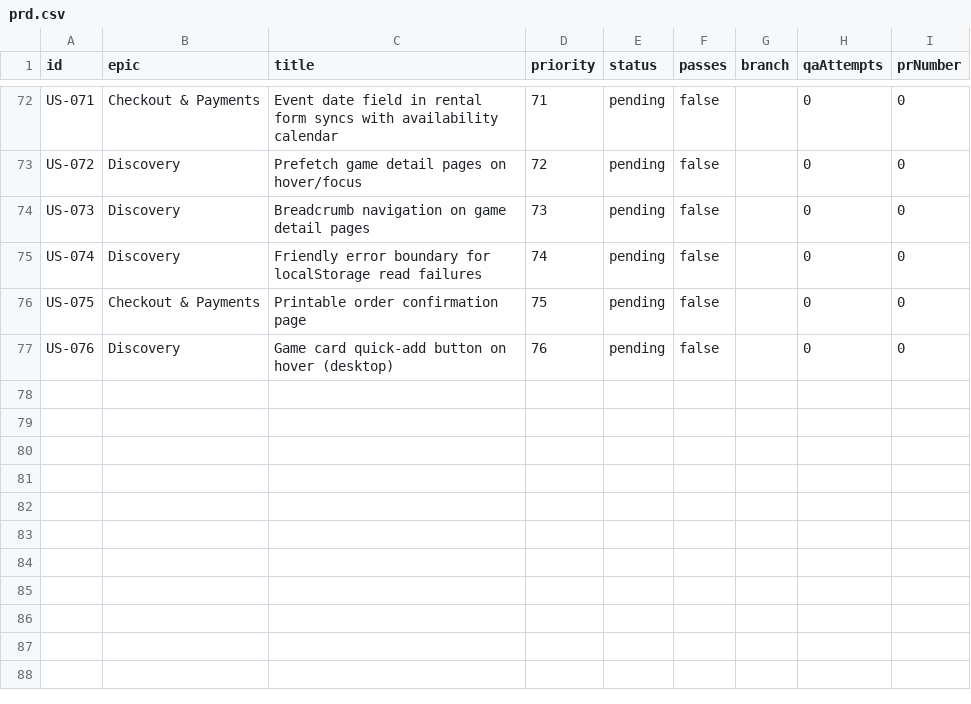
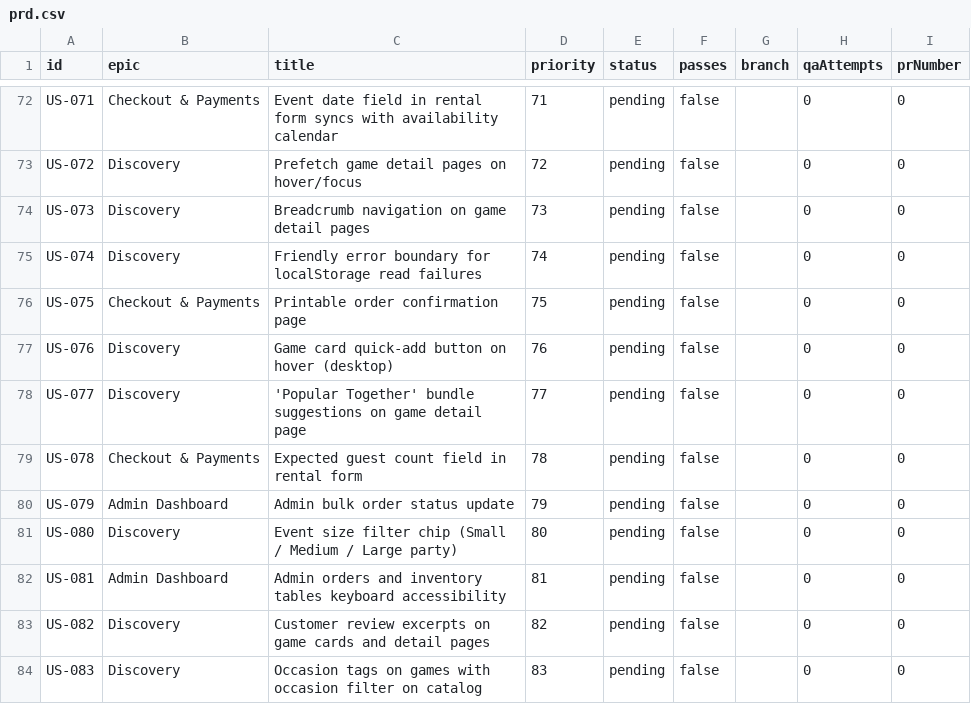
Before and after one commit to baburam1985/RentAGame, a CSV file: scripts/ralph/prd.csv, drawn as a sheet; only a part is shown, gaps mark what is left out; the diff names each change by its address in the sheet, - before the commit and + after, or states it on an @@ line.

```diff
--- a/scripts/ralph/prd.csv
+++ b/scripts/ralph/prd.csv
+row 78: US-077 | Discovery | 'Popular Together' bundle suggestions on game detail page | 77 | pending | false |  | 0 | 0
+row 79: US-078 | Checkout & Payments | Expected guest count field in rental form | 78 | pending | false |  | 0 | 0
+row 80: US-079 | Admin Dashboard | Admin bulk order status update | 79 | pending | false |  | 0 | 0
+row 81: US-080 | Discovery | Event size filter chip (Small / Medium / Large party) | 80 | pending | false |  | 0 | 0
+row 82: US-081 | Admin Dashboard | Admin orders and inventory tables keyboard accessibility | 81 | pending | false |  | 0 | 0
+row 83: US-082 | Discovery | Customer review excerpts on game cards and detail pages | 82 | pending | false |  | 0 | 0
+row 84: US-083 | Discovery | Occasion tags on games with occasion filter on catalog | 83 | pending | false |  | 0 | 0
```
Also changed, not shown: 5 other files.
